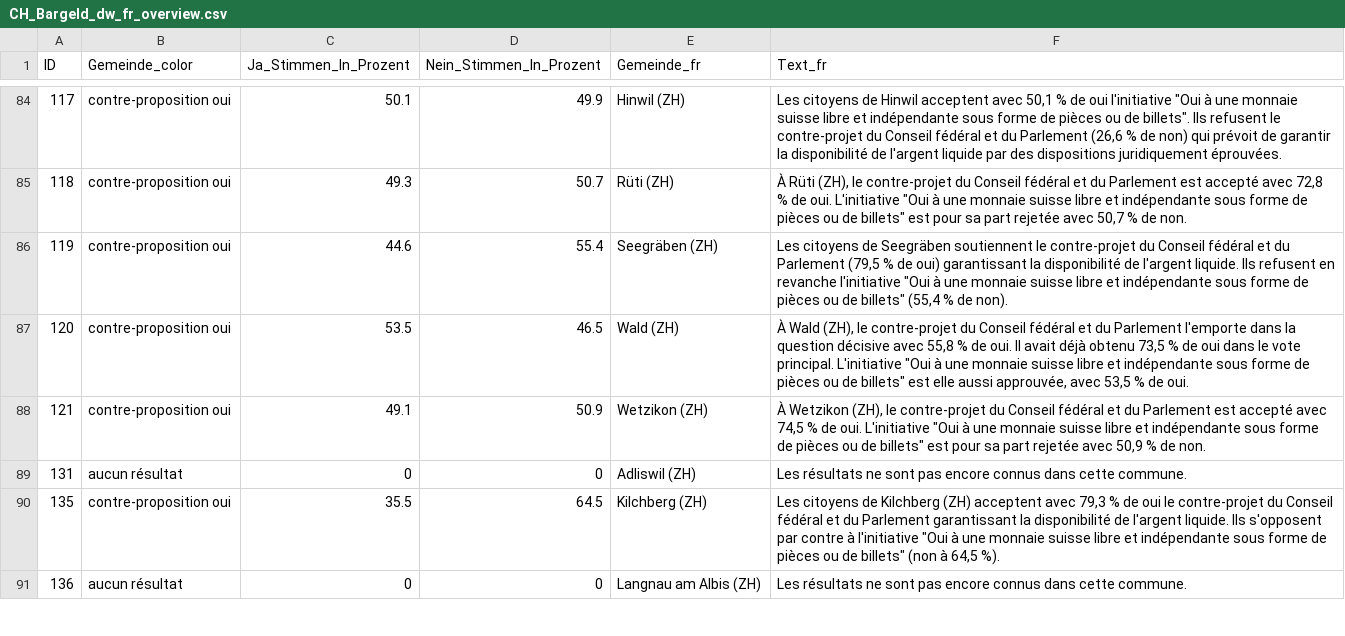
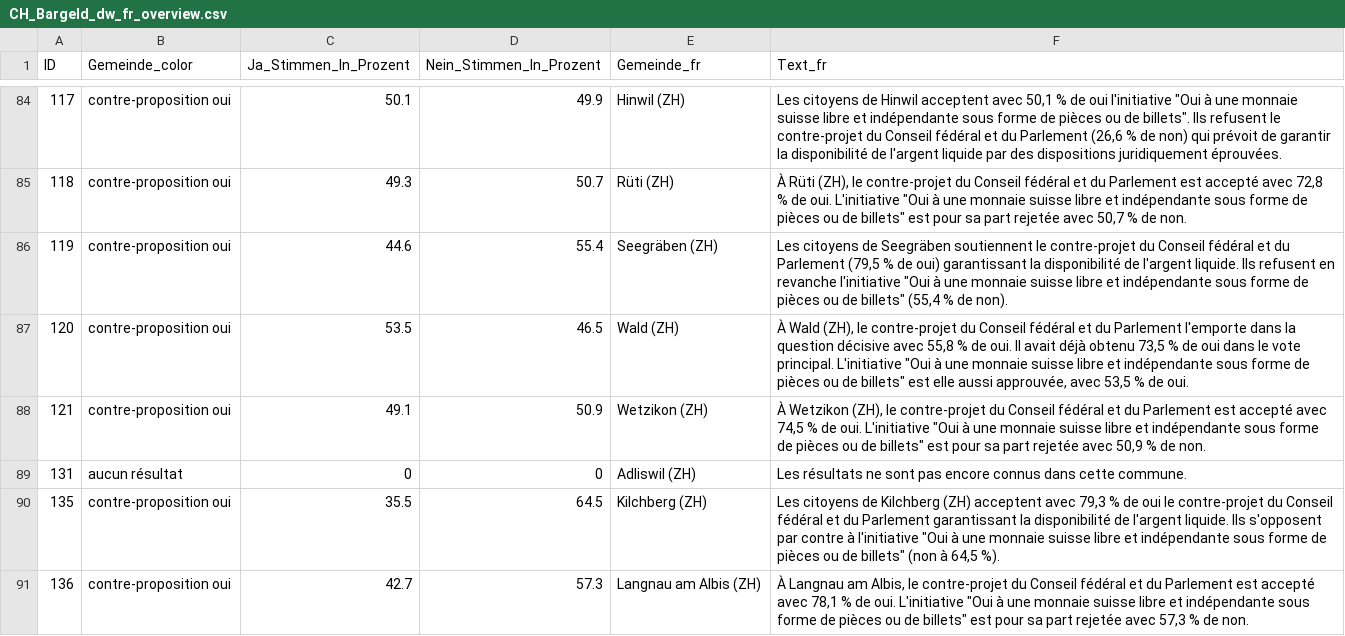
Before and after one commit to awp-finanznachrichten/lena_maerz2026, a CSV file: Output_Switzerland/CH_Bargeld_dw_fr_overview.csv, drawn as a sheet; only a part is shown, gaps mark what is left out; the diff covers the shown part only.

```diff
--- a/Output_Switzerland/CH_Bargeld_dw_fr_overview.csv
+++ b/Output_Switzerland/CH_Bargeld_dw_fr_overview.csv
@@ -90,2 +90,2 @@
 135,"contre-proposition oui",35.5,64.5,"Kilchberg (ZH)","Les citoyens de Kilchberg (ZH) acceptent avec 79,3 % de oui le contre-projet du Conseil fédéral et du Parlement garantissant la disponibilité de l'argent liquide. Ils s'opposent par contre à l'initiative ""Oui à une monnaie suisse libre et indépendante sous forme de pièces ou de billets"" (non à 64,5 %)."
-136,"aucun résultat",0,0,"Langnau am Albis (ZH)","Les résultats ne sont pas encore connus dans cette commune."
+136,"contre-proposition oui",42.7,57.3,"Langnau am Albis (ZH)","À Langnau am Albis, le contre-projet du Conseil fédéral et du Parlement est accepté avec 78,1 % de oui. L'initiative ""Oui à une monnaie suisse libre et indépendante sous forme de pièces ou de billets"" est pour sa part rejetée avec 57,3 % de non."
```
Also changed, not shown: 20 edited cells elsewhere in this file, Output_Cantons/ZH_CH_SRG_dw_de.csv, Output_Switzerland/CH_Bargeld_dw_fr_gegenvorschlag.csv, 45 other files.
